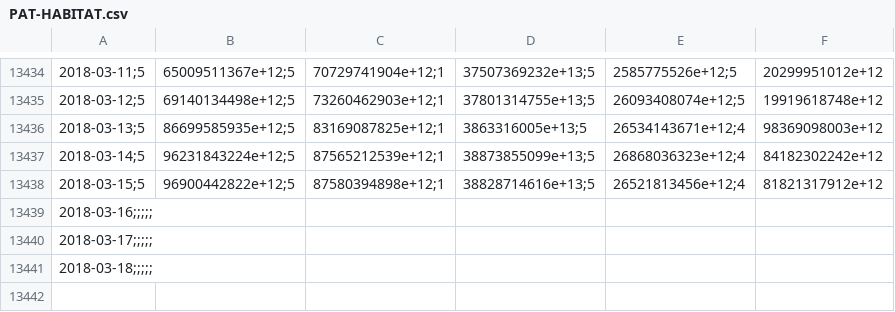
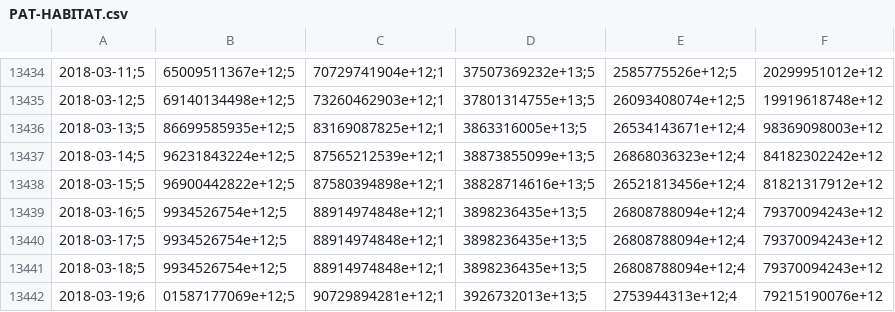
Before and after one commit to collabmarket/data_afp, a CSV file: data/PAT-HABITAT.csv, drawn as a sheet; only a part is shown, gaps mark what is left out; removed rows and columns are numbered as before the commit, all else as after; the diff names each change by its address in the sheet, - before the commit and + after, or states it on an @@ line.

```diff
--- a/data/PAT-HABITAT.csv
+++ b/data/PAT-HABITAT.csv
-row 13439: 2018-03-16;;;;;
-row 13440: 2018-03-17;;;;;
-row 13441: 2018-03-18;;;;;
+row 13439: 2018-03-16;5 | 9934526754e+12;5 | 88914974848e+12;1 | 3898236435e+13;5 | 26808788094e+12;4 | 79370094243e+12
+row 13440: 2018-03-17;5 | 9934526754e+12;5 | 88914974848e+12;1 | 3898236435e+13;5 | 26808788094e+12;4 | 79370094243e+12
+row 13441: 2018-03-18;5 | 9934526754e+12;5 | 88914974848e+12;1 | 3898236435e+13;5 | 26808788094e+12;4 | 79370094243e+12
+row 13442: 2018-03-19;6 | 01587177069e+12;5 | 90729894281e+12;1 | 3926732013e+13;5 | 2753944313e+12;4 | 79215190076e+12
```
Also changed, not shown: data/PAT-CUPRUM.csv, data/PAT-MODELO.csv, 16 other files.
